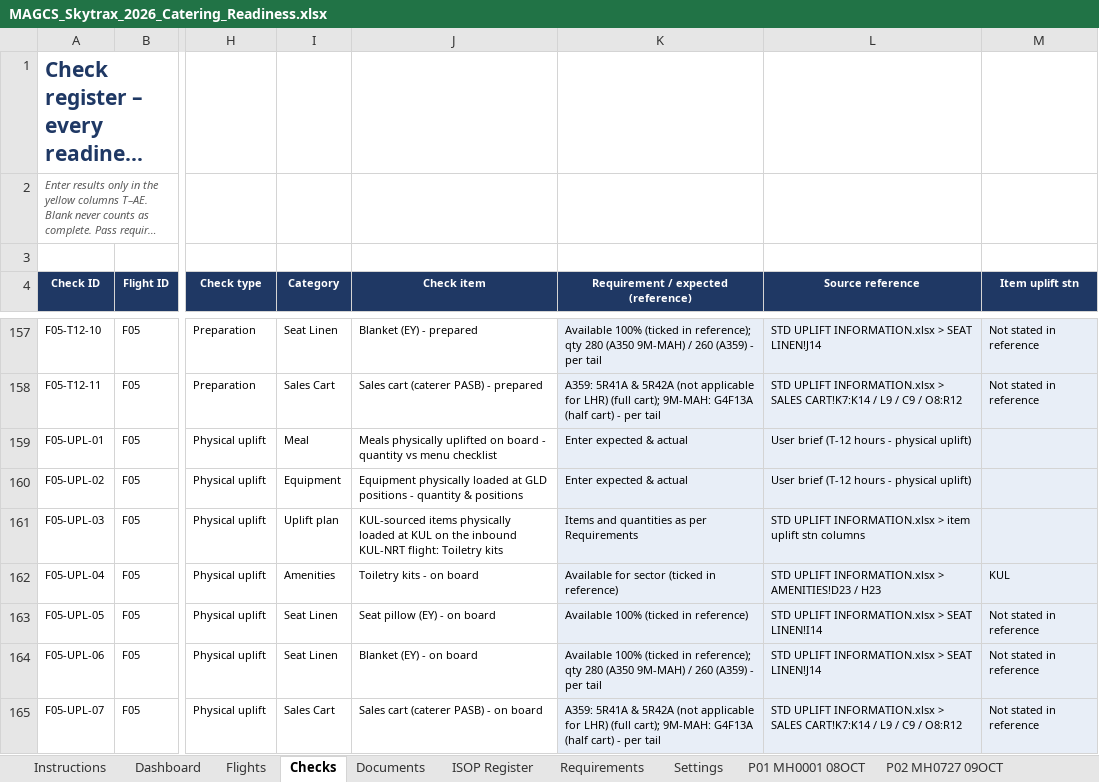
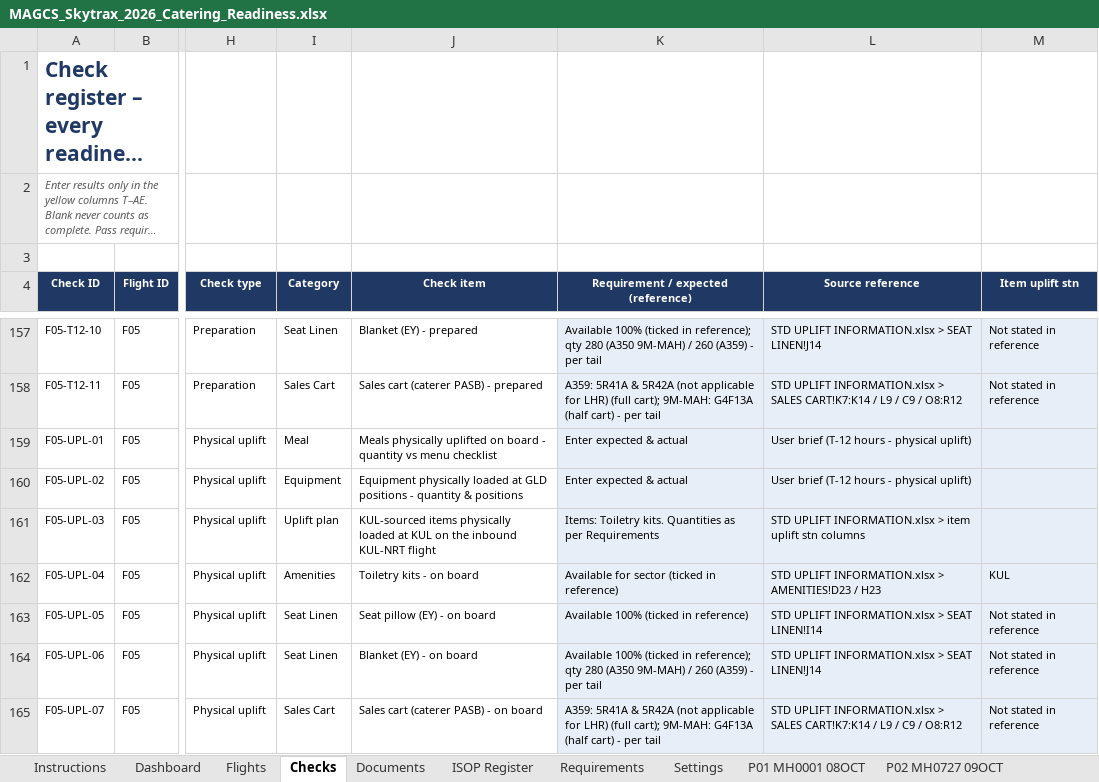
Before and after one commit to fluffyufi/skytrax-checklist, an Excel workbook: output/MAGCS_Skytrax_2026_Catering_Readiness.xlsx, sheet Checks, drawn as a sheet; only a part is shown, gaps mark what is left out; long unchanged cells end in …; values as stored, in another font and other column widths than the file's, no borders; charts and pictures and conditional formats not drawn; the diff covers the shown part only; the diff names each change by its address in the sheet, - before the commit and + after, or states it on an @@ line.

```diff
--- a/output/MAGCS_Skytrax_2026_Catering_Readiness.xlsx (sheet Checks)
+++ b/output/MAGCS_Skytrax_2026_Catering_Readiness.xlsx (sheet Checks)
-J161 (Check item): …inbound KUL-NRT flight: Toiletry kits
+J161 (Check item): …inbound KUL-NRT flight
-K161: Items and quantities as per…
+K161: Items: Toiletry kits. Quantities as per…
```
Also changed, not shown: 10 edited cells elsewhere in this sheet, sheet Dashboard, sheet P17 MH0073 27OCT, sheet P21 MH1437 30OCT, sheet P11 MH1149 12OCT, sheet P02 MH0727 09OCT, sheet P09 MH0753 11OCT, 20 more sheets, formulas that keep their value, hidden cells, 7 other files.
